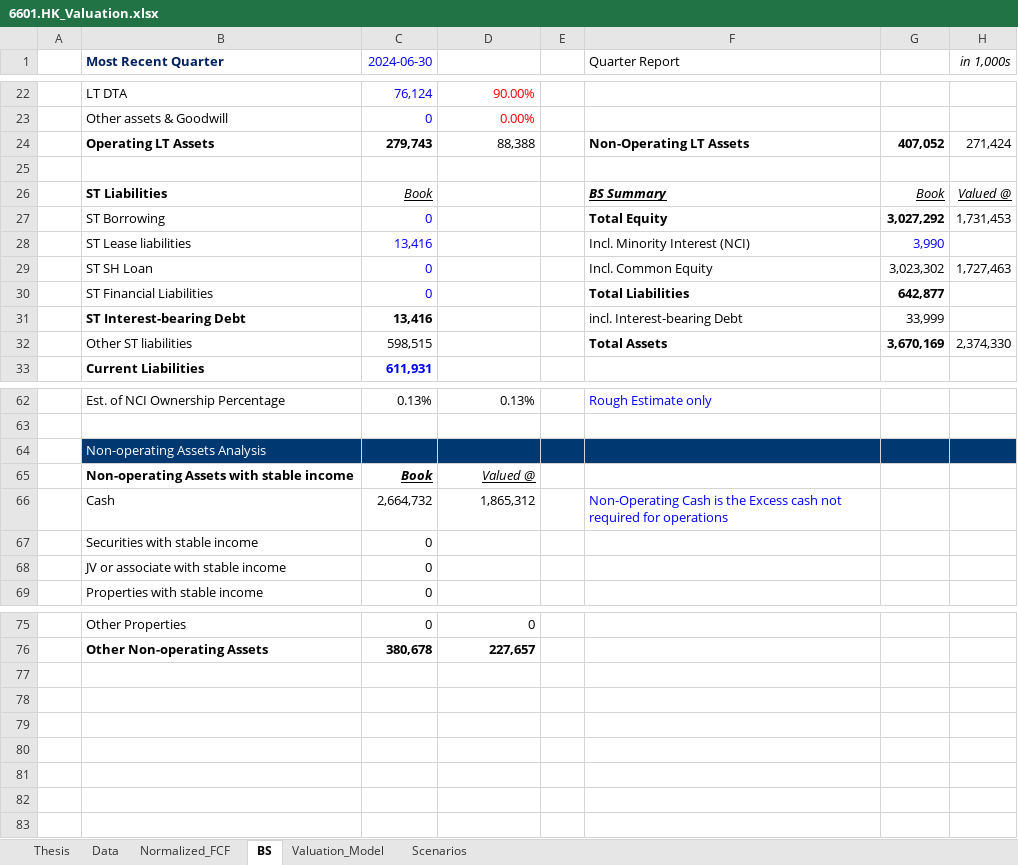
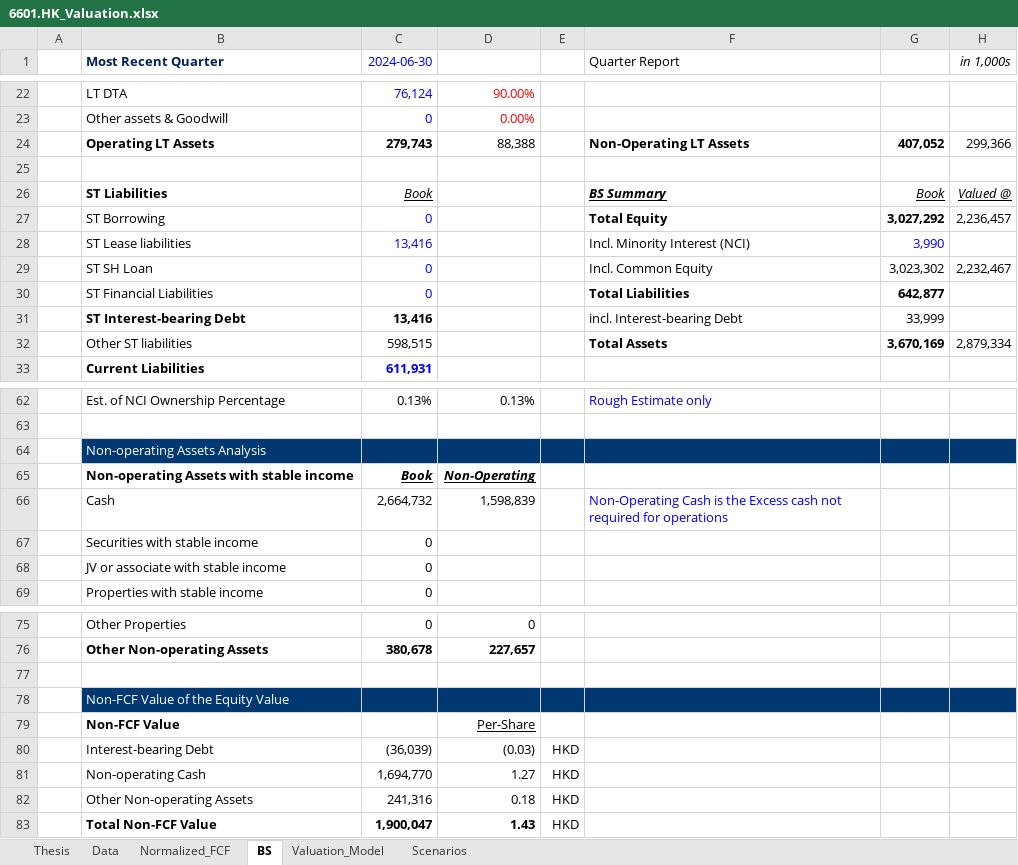
Before and after one commit to JerryChenz/Invest_Proc_1, an Excel workbook: financial_models/opportunities/6601.HK_Valuation.xlsx, sheet BS, drawn as a sheet; only a part is shown, gaps mark what is left out; values as stored, in another font and other column widths than the file's, no borders; the diff covers the shown part only; the diff names each change by its address in the sheet, - before the commit and + after, or states it on an @@ line.

```diff
--- a/financial_models/opportunities/6601.HK_Valuation.xlsx (sheet BS)
+++ b/financial_models/opportunities/6601.HK_Valuation.xlsx (sheet BS)
-H24 (in 1,000s): 271,424
+H24 (in 1,000s): 299,366
-H27 (in 1,000s): 1,731,453
+H27 (in 1,000s): 2,236,457
-H29 (in 1,000s): 1,727,463
+H29 (in 1,000s): 2,232,467
-H32 (in 1,000s): 2,374,330
+H32 (in 1,000s): 2,879,334
-D65: Valued @
+D65: Non-Operating
-D65 bold: off
+D65 bold: on
-D66: 1,865,312
+D66: 1,598,839
+row 77: (empty)
+row 78:  | Non-FCF Value of the Equity Value
+row 79:  | Non-FCF Value |  | Per-Share
+row 80:  | Interest-bearing Debt | (36,039) | (0.03) | HKD
+row 81:  | Non-operating Cash | 1,694,770 | 1.27 | HKD
+row 82:  | Other Non-operating Assets | 241,316 | 0.18 | HKD
+row 83:  | Total Non-FCF Value | 1,900,047 | 1.43 | HKD
```
Also changed, not shown: 8 edited cells elsewhere in this sheet, sheet Valuation_Model, sheet Scenarios, sheet Thesis, formulas that keep their value, financial_models/Stock_Monitor.xlsx, financial_models/templates/Valuation_v2.1.xlsx, 5 other files.
